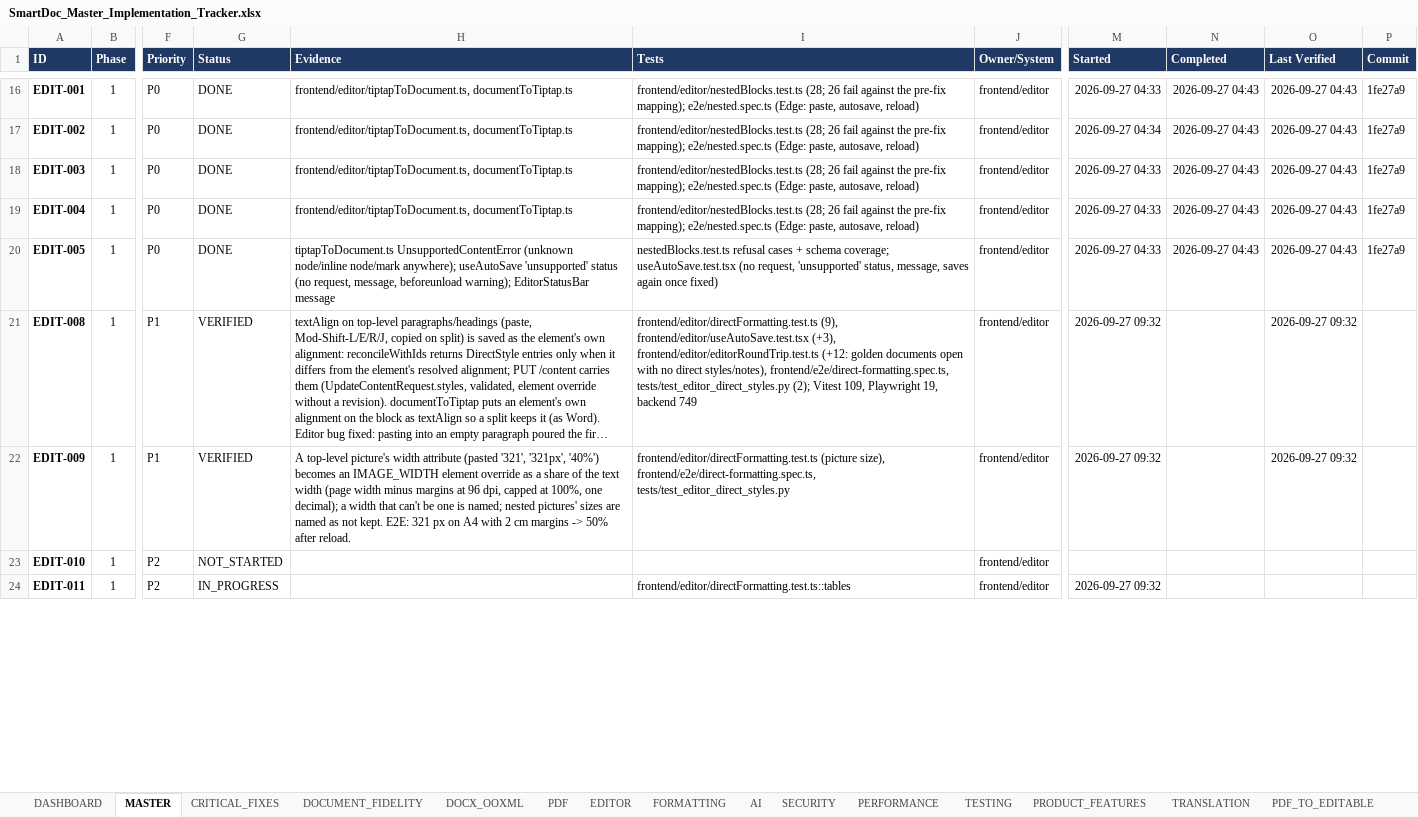
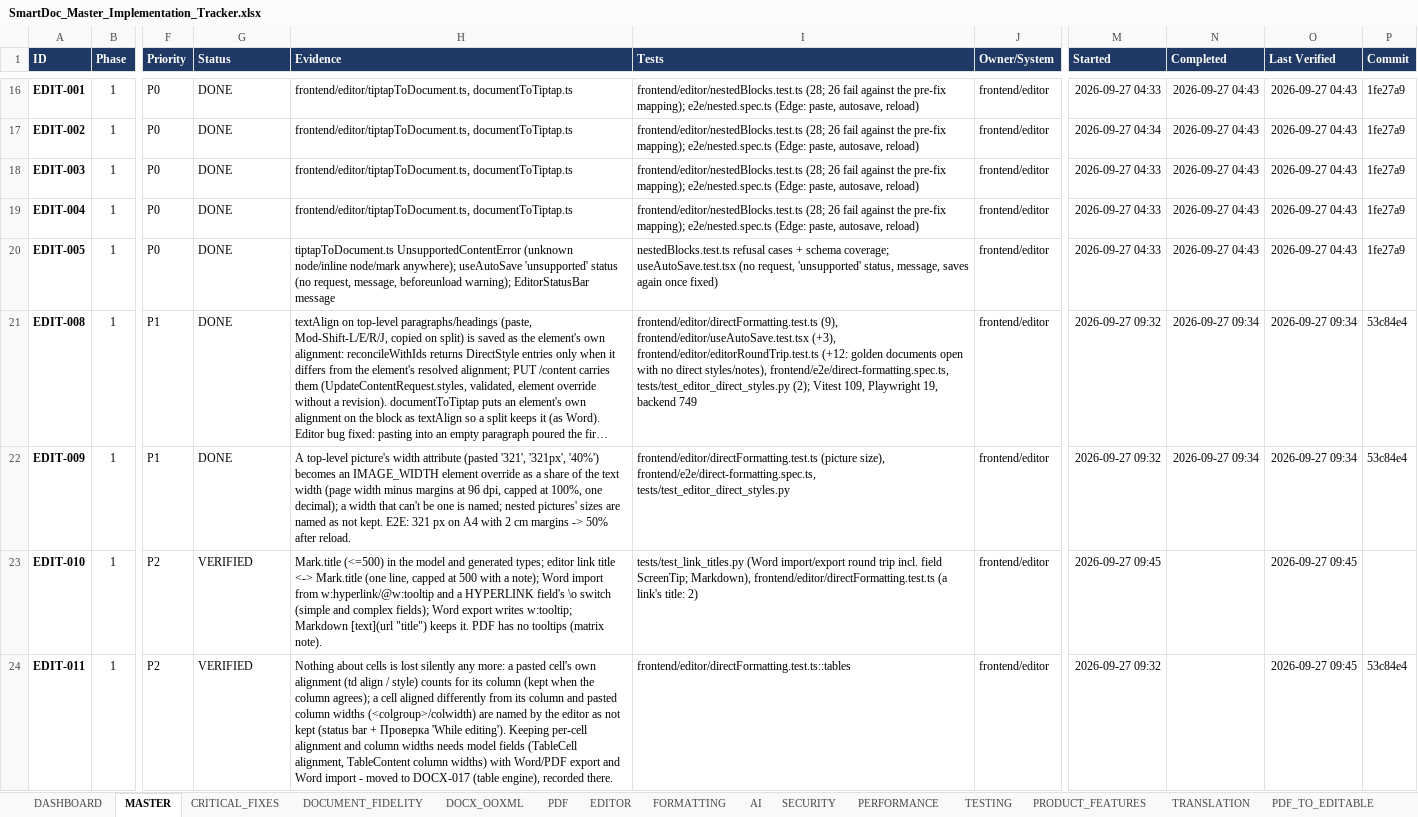
Before and after one commit to Drajeto07/claude, an Excel workbook: SmartDoc_Master_Implementation_Tracker.xlsx, sheet MASTER, drawn as a sheet; only a part is shown, gaps mark what is left out; long unchanged cells end in …; values as stored, in another font and other column widths than the file's, no borders; conditional formats not drawn; the diff covers the shown part only; the diff names each change by its address in the sheet, - before the commit and + after, or states it on an @@ line.

```diff
--- a/SmartDoc_Master_Implementation_Tracker.xlsx (sheet MASTER)
+++ b/SmartDoc_Master_Implementation_Tracker.xlsx (sheet MASTER)
-G21:G22 (Status): VERIFIED
+G21:G22 (Status): DONE
-N21:N22 (Completed): (empty)
+N21:N22 (Completed): 2026-09-27 09:34
-O21:O22 (Last Verified): 2026-09-27 09:32
+O21:O22 (Last Verified): 2026-09-27 09:34
-P21:P22 (Commit): (empty)
+P21:P22 (Commit): 53c84e4
-G23 (Status): NOT_STARTED
+G23 (Status): VERIFIED
-H23 (Evidence): (empty)
+H23 (Evidence): Mark.title (<=500) in the model and generated types; editor link title <-> Mark.title (one line, capped at 500 with a note); Word import from w:hyperlink/@w:tooltip and a HYPERLINK field's \o switch (simple and complex fields); Word export writes w:tooltip; Markdown [text](url "title") keeps it. PDF has no tooltips (matrix note).
-I23 (Tests): (empty)
+I23 (Tests): tests/test_link_titles.py (Word import/export round trip incl. field ScreenTip; Markdown), frontend/editor/directFormatting.test.ts (a link's title: 2)
-M23 (Started): (empty)
+M23 (Started): 2026-09-27 09:45
-O23:O24 (Last Verified): (empty)
+O23:O24 (Last Verified): 2026-09-27 09:45
-G24 (Status): IN_PROGRESS
+G24 (Status): VERIFIED
-H24 (Evidence): (empty)
+H24 (Evidence): Nothing about cells is lost silently any more: a pasted cell's own alignment (td align / style) counts for its column (kept when the column agrees); a cell aligned differently from its column and pasted column widths (<colgroup>/colwidth) are named by the editor as not kept (status bar + Проверка 'While editing'). Keeping per-cell alignment and column widths needs model fields (TableCell alignment, TableContent column widths) with Word/PDF export and Word import - moved to DOCX-017 (table engine), recorded there.
-P24 (Commit): (empty)
+P24 (Commit): 53c84e4
```
Also changed, not shown: 1 added row and 25 edited cells elsewhere in this sheet, sheet DASHBOARD, sheet CHANGE_LOG, sheet TESTING, sheet EDITOR, sheet DOCUMENT_FIDELITY, sheet SESSION_STATE, 5 more sheets, formulas that keep their value, 26 other files.
